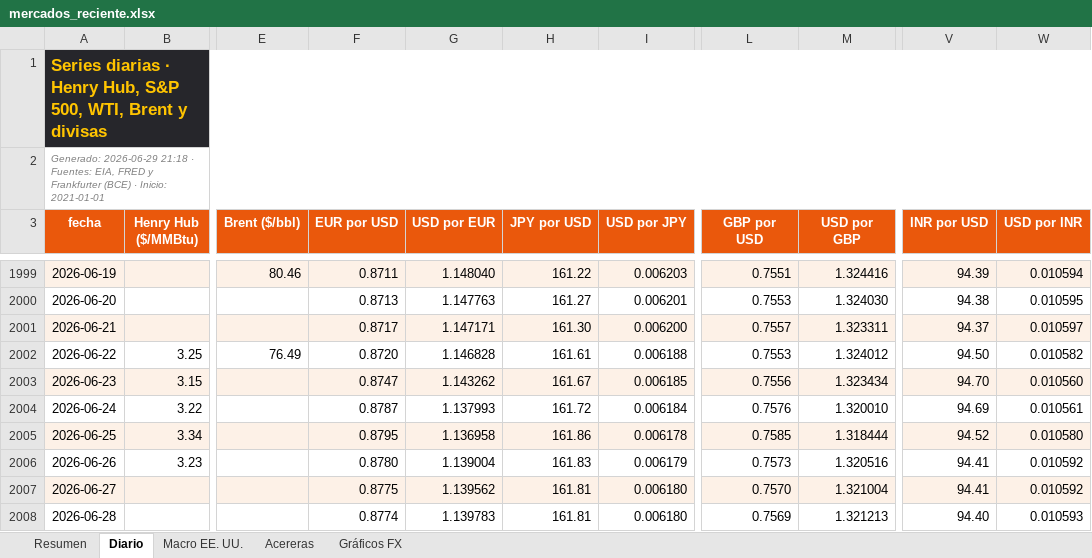
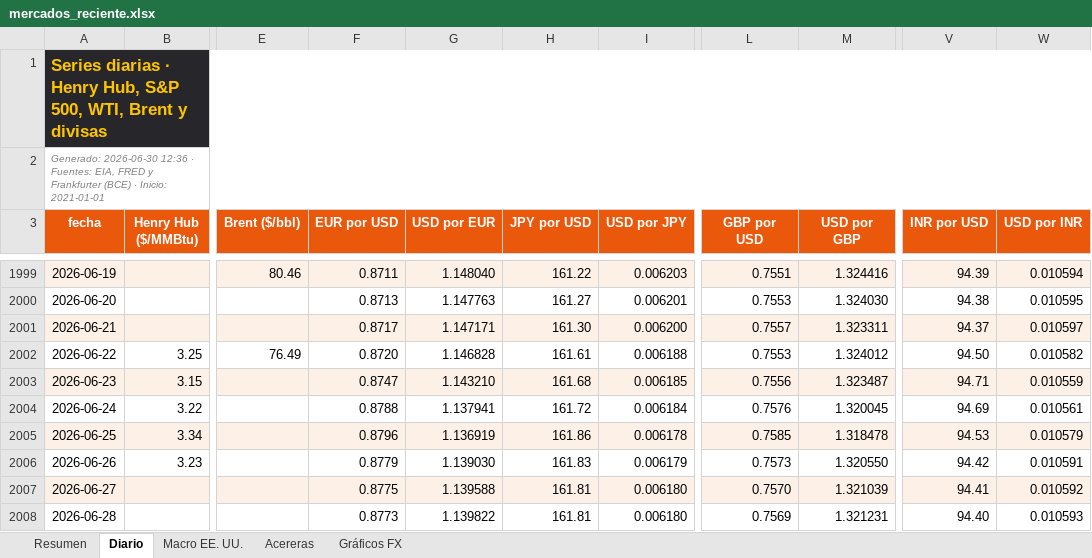
Before and after one commit to benjany2011-sys/Indicators, an Excel workbook: resultados/mercados_reciente.xlsx, sheet Diario, drawn as a sheet; only a part is shown, gaps mark what is left out; values as stored, in another font and other column widths than the file's, no borders; charts and pictures not drawn; the diff covers the shown part only; the diff names each change by its address in the sheet, - before the commit and + after, or states it on an @@ line.

```diff
--- a/resultados/mercados_reciente.xlsx (sheet Diario)
+++ b/resultados/mercados_reciente.xlsx (sheet Diario)
-A2 (fecha): Generado: 2026-06-29 21:18 · Fuentes:…
+A2 (fecha): Generado: 2026-06-30 12:36 · Fuentes:…
-G2003 (USD por EUR): 1.143262
+G2003 (USD por EUR): 1.143210
-H2003 (JPY por USD): 161.67
+H2003 (JPY por USD): 161.68
-M2003 (USD por GBP): 1.323434
+M2003 (USD por GBP): 1.323487
-V2003 (INR por USD): 94.70
+V2003 (INR por USD): 94.71
-W2003 (USD por INR): 0.010560
+W2003 (USD por INR): 0.010559
-F2004 (EUR por USD): 0.8787
+F2004 (EUR por USD): 0.8788
-G2004 (USD por EUR): 1.137993
+G2004 (USD por EUR): 1.137941
-M2004 (USD por GBP): 1.320010
+M2004 (USD por GBP): 1.320045
-F2005 (EUR por USD): 0.8795
+F2005 (EUR por USD): 0.8796
-G2005 (USD por EUR): 1.136958
+G2005 (USD por EUR): 1.136919
-M2005 (USD por GBP): 1.318444
+M2005 (USD por GBP): 1.318478
-V2005 (INR por USD): 94.52
+V2005 (INR por USD): 94.53
-W2005 (USD por INR): 0.010580
+W2005 (USD por INR): 0.010579
-F2006 (EUR por USD): 0.8780
+F2006 (EUR por USD): 0.8779
-G2006 (USD por EUR): 1.139004
+G2006 (USD por EUR): 1.139030
-M2006 (USD por GBP): 1.320516
+M2006 (USD por GBP): 1.320550
-V2006 (INR por USD): 94.41
+V2006 (INR por USD): 94.42
-W2006 (USD por INR): 0.010592
+W2006 (USD por INR): 0.010591
-G2007 (USD por EUR): 1.139562
+G2007 (USD por EUR): 1.139588
-M2007 (USD por GBP): 1.321004
+M2007 (USD por GBP): 1.321039
-F2008 (EUR por USD): 0.8774
+F2008 (EUR por USD): 0.8773
-G2008 (USD por EUR): 1.139783
+G2008 (USD por EUR): 1.139822
-M2008 (USD por GBP): 1.321213
+M2008 (USD por GBP): 1.321231
```
Also changed, not shown: 1 added row and 18 edited cells elsewhere in this sheet, sheet Resumen, sheet Acereras, sheet Macro EE. UU., charts or pictures, 5 other files.
